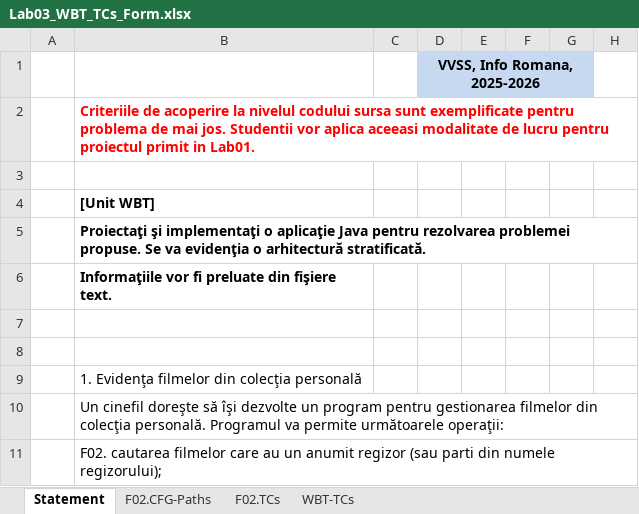
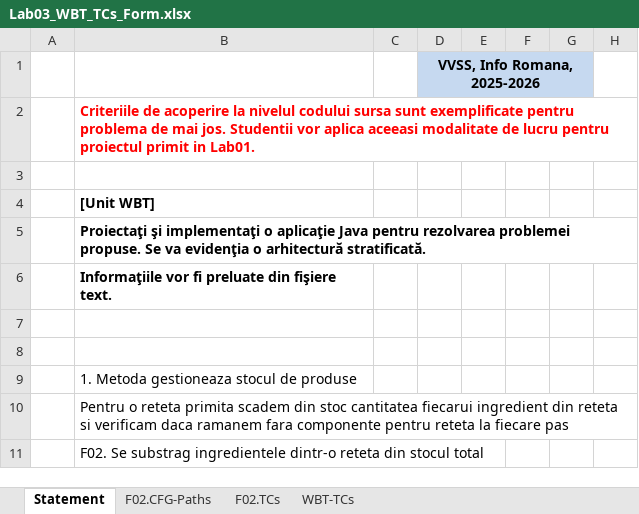
Before and after one commit to azzlul/ProiectVVSS, an Excel workbook: docs/Lab03/Lab03_WBT_TCs_Form.xlsx, sheet Statement, drawn as a sheet; only a part is shown; values as stored, in another font and other column widths than the file's, no borders; charts and pictures not drawn; the diff names each change by its address in the sheet, - before the commit and + after, or states it on an @@ line.

```diff
--- a/docs/Lab03/Lab03_WBT_TCs_Form.xlsx (sheet Statement)
+++ b/docs/Lab03/Lab03_WBT_TCs_Form.xlsx (sheet Statement)
-B9 ([Unit WBT]): 1. Evidenţa filmelor din colecţia personală
+B9 ([Unit WBT]): 1. Metoda gestioneaza stocul de produse
-B10 ([Unit WBT]): Un cinefil doreşte să îşi dezvolte un program pentru gestionarea filmelor din colecţia personală. Programul va permite următoarele operaţii:
+B10 ([Unit WBT]): Pentru o reteta primita scadem din stoc cantitatea fiecarui ingredient din reteta si verificam daca ramanem fara componente pentru reteta la fiecare pas
-B11 ([Unit WBT]): F02. cautarea filmelor care au un anumit regizor (sau parti din numele regizorului);
+B11 ([Unit WBT]): F02. Se substrag ingredientele dintr-o reteta din stocul total
```
Also changed, not shown: sheet F02.CFG-Paths, charts or pictures.
